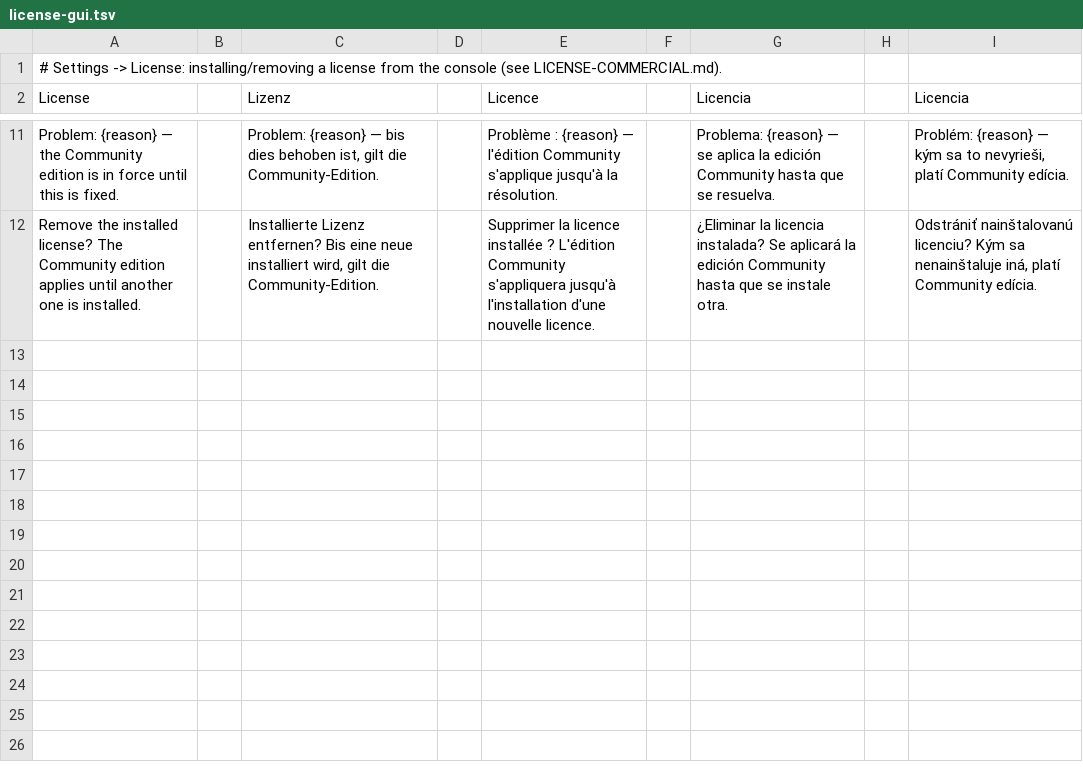
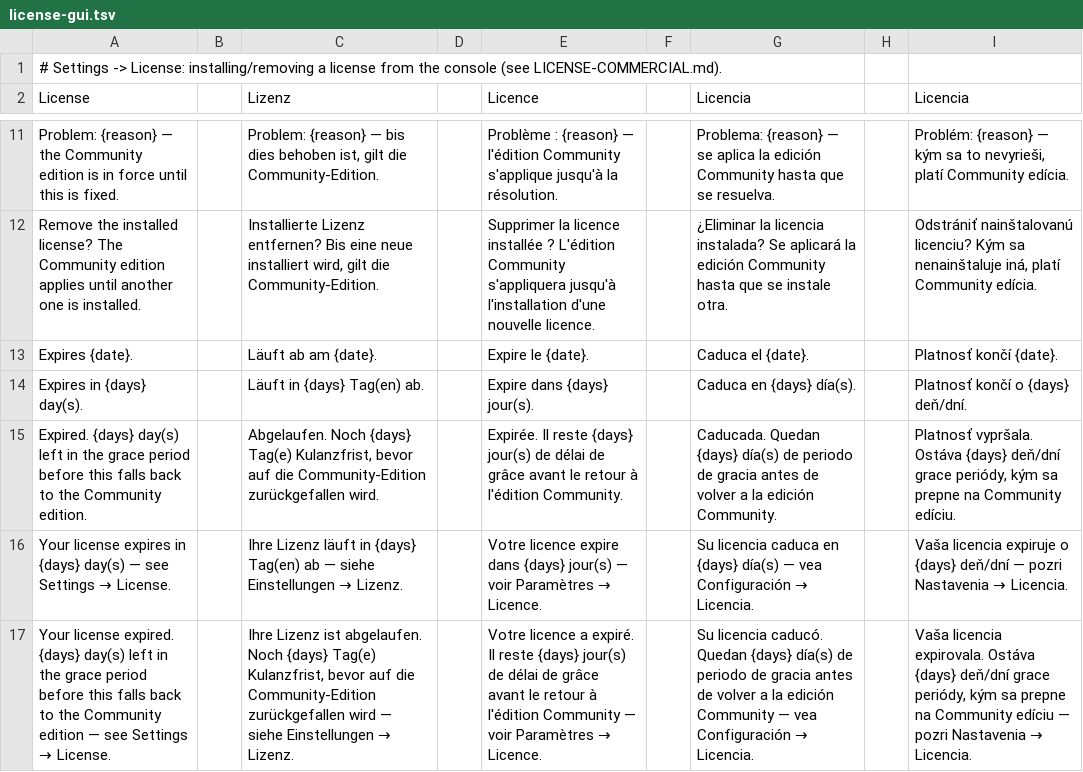
Before and after one commit to stefanmesaros/denis, a TSV file: tools/i18n/license-gui.tsv, drawn as a sheet; only a part is shown, gaps mark what is left out; the diff names each change by its address in the sheet, - before the commit and + after, or states it on an @@ line.

```diff
--- a/tools/i18n/license-gui.tsv
+++ b/tools/i18n/license-gui.tsv
+row 13: Expires {date}. |  | Läuft ab am {date}. |  | Expire le {date}. |  | Caduca el {date}. |  | Platnosť končí {date}.
+row 14: Expires in {days} day(s). |  | Läuft in {days} Tag(en) ab. |  | Expire dans {days} jour(s). |  | Caduca en {days} día(s). |  | Platnosť končí o {days} deň/dní.
+row 15: Expired. {days} day(s) left in the grace period before this falls back to the Community edition. |  | Abgelaufen. Noch {days} Tag(e) Kulanzfrist, bevor auf die Community-Edition zurückgefallen wird. |  | Expirée. Il reste {days} jour(s) de délai de grâce avant le retour à l'édition Community. |  | Caducada. Quedan {days} día(s) de periodo de gracia antes de volver a la edición Community. |  | Platnosť vypršala. Ostáva {days} deň/dní grace periódy, kým sa prepne na Community edíciu.
+row 16: Your license expires in {days} day(s) — see Settings → License. |  | Ihre Lizenz läuft in {days} Tag(en) ab — siehe Einstellungen → Lizenz. |  | Votre licence expire dans {days} jour(s) — voir Paramètres → Licence. |  | Su licencia caduca en {days} día(s) — vea Configuración → Licencia. |  | Vaša licencia expiruje o {days} deň/dní — pozri Nastavenia → Licencia.
+row 17: Your license expired. {days} day(s) left in the grace period before this falls back to the Community edition — see Settings → License. |  | Ihre Lizenz ist abgelaufen. Noch {days} Tag(e) Kulanzfrist, bevor auf die Community-Edition zurückgefallen wird — siehe Einstellungen → Lizenz. |  | Votre licence a expiré. Il reste {days} jour(s) de délai de grâce avant le retour à l'édition Community — voir Paramètres → Licence. |  | Su licencia caducó. Quedan {days} día(s) de periodo de gracia antes de volver a la edición Community — vea Configuración → Licencia. |  | Vaša licencia expirovala. Ostáva {days} deň/dní grace periódy, kým sa prepne na Community edíciu — pozri Nastavenia → Licencia.
```
Also changed, not shown: tools/i18n/access.tsv, 22 other files.
